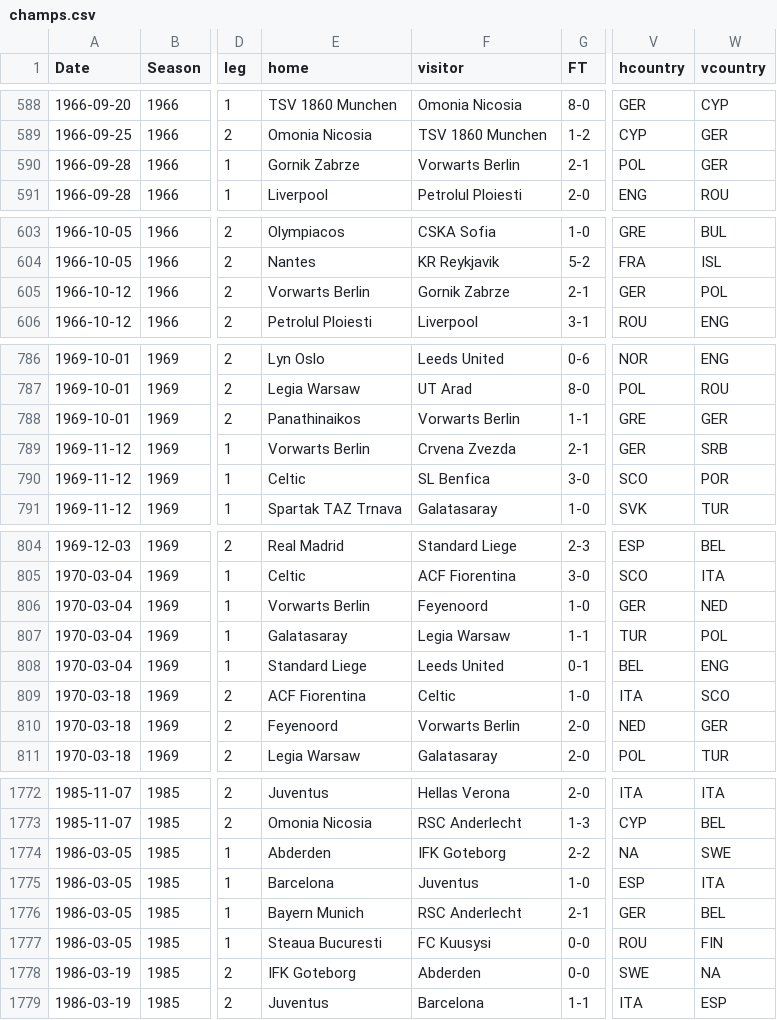
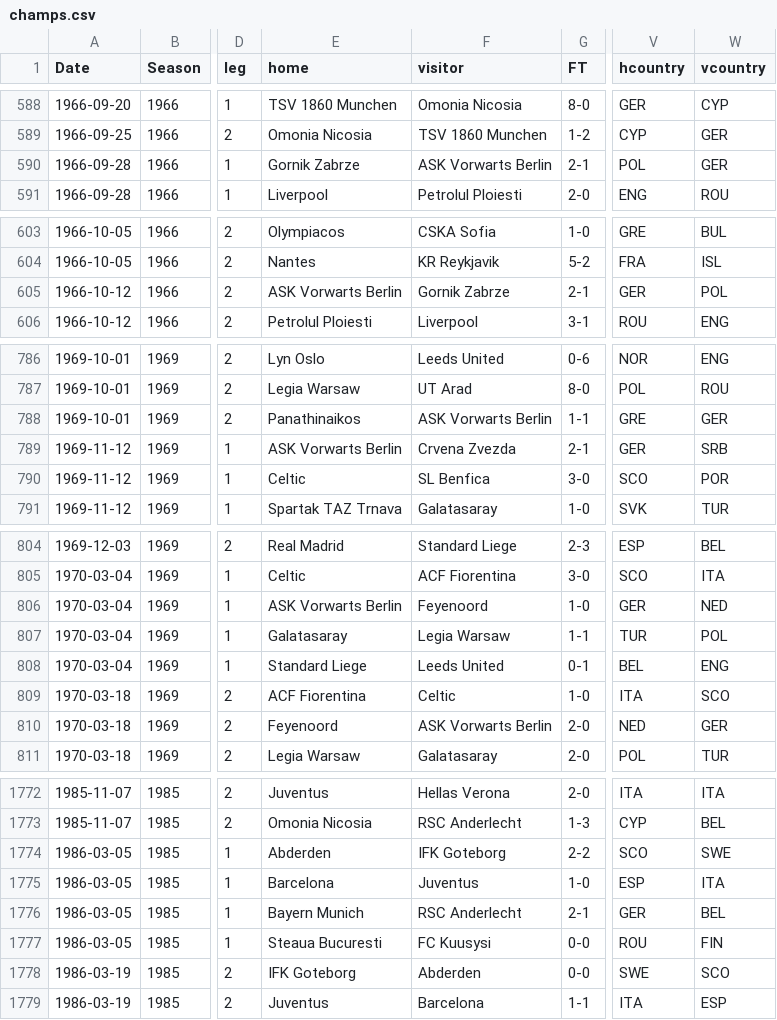
Before and after one commit to jalapic/engsoccerdata, a CSV file: data-raw/champs.csv, drawn as a sheet; only a part is shown, gaps mark what is left out; the diff covers the shown part only; the diff names each change by its address in the sheet, - before the commit and + after, or states it on an @@ line.

```diff
--- a/data-raw/champs.csv
+++ b/data-raw/champs.csv
-F590 (visitor): Vorwarts Berlin
+F590 (visitor): ASK Vorwarts Berlin
-E605 (home): Vorwarts Berlin
+E605 (home): ASK Vorwarts Berlin
-F788 (visitor): Vorwarts Berlin
+F788 (visitor): ASK Vorwarts Berlin
-E789 (home): Vorwarts Berlin
+E789 (home): ASK Vorwarts Berlin
-E806 (home): Vorwarts Berlin
+E806 (home): ASK Vorwarts Berlin
-F810 (visitor): Vorwarts Berlin
+F810 (visitor): ASK Vorwarts Berlin
-V1774 (hcountry): NA
+V1774 (hcountry): SCO
-W1778 (vcountry): NA
+W1778 (vcountry): SCO
```
Also changed, not shown: 13 edited cells elsewhere in this file, 49 other files.
